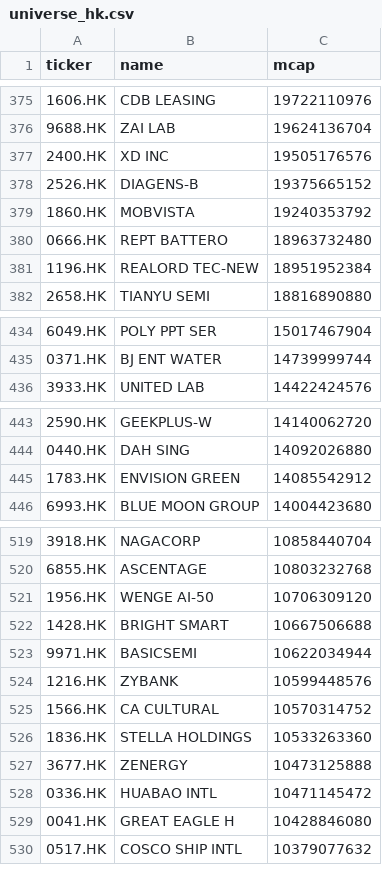
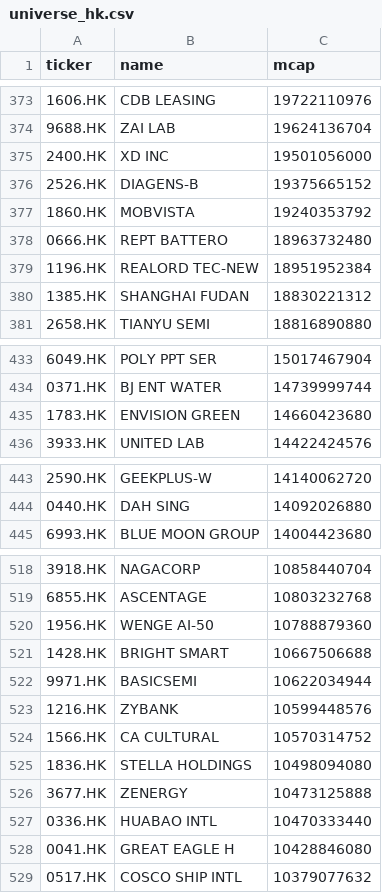
Before and after one commit to wenfeng-tech/quant-screener, a CSV file: data/universe_hk.csv, drawn as a sheet; only a part is shown, gaps mark what is left out; the diff covers the shown part only.

```diff
--- a/data/universe_hk.csv
+++ b/data/universe_hk.csv
@@ -376,3 +374,3 @@ ticker,name,mcap
 9688.HK,ZAI LAB,19624136704
-2400.HK,XD INC,19505176576
+2400.HK,XD INC,19501056000
 2526.HK,DIAGENS-B,19375665152
@@ -381,2 +379,3 @@ ticker,name,mcap
 1196.HK,REALORD TEC-NEW,18951952384
+1385.HK,SHANGHAI FUDAN,18830221312
 2658.HK,TIANYU SEMI,18816890880
@@ -435,2 +434,3 @@ ticker,name,mcap
 0371.HK,BJ ENT WATER,14739999744
+1783.HK,ENVISION GREEN,14660423680
 3933.HK,UNITED LAB,14422424576
@@ -444,3 +444,2 @@ ticker,name,mcap
 0440.HK,DAH SING,14092026880
-1783.HK,ENVISION GREEN,14085542912
 6993.HK,BLUE MOON GROUP,14004423680
@@ -520,3 +519,3 @@ ticker,name,mcap
 6855.HK,ASCENTAGE,10803232768
-1956.HK,WENGE AI-50,10706309120
+1956.HK,WENGE AI-50,10788879360
 1428.HK,BRIGHT SMART,10667506688
@@ -525,5 +524,5 @@ ticker,name,mcap
 1566.HK,CA CULTURAL,10570314752
-1836.HK,STELLA HOLDINGS,10533263360
+1836.HK,STELLA HOLDINGS,10498094080
 3677.HK,ZENERGY,10473125888
-0336.HK,HUABAO INTL,10471145472
+0336.HK,HUABAO INTL,10470333440
 0041.HK,GREAT EAGLE H,10428846080
```
Also changed, not shown: 4 added rows, 6 removed rows and 8 edited cells elsewhere in this file, data/universe_us.csv, 1 other file.
